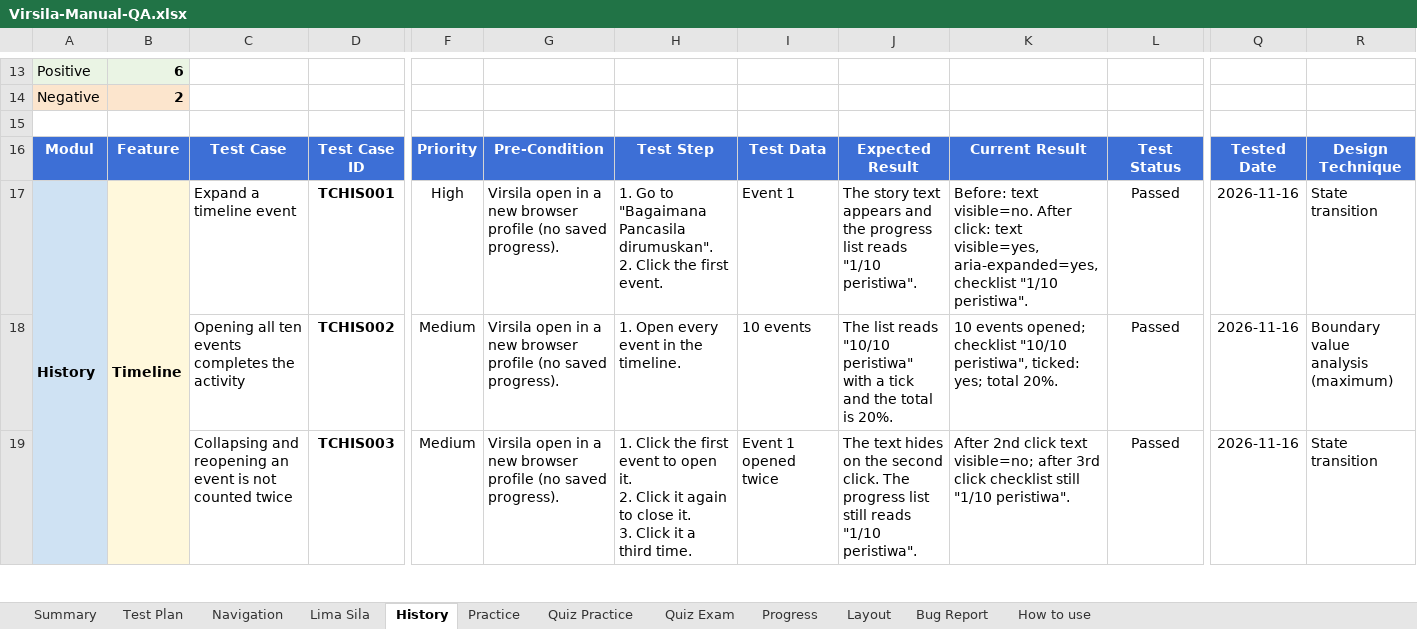
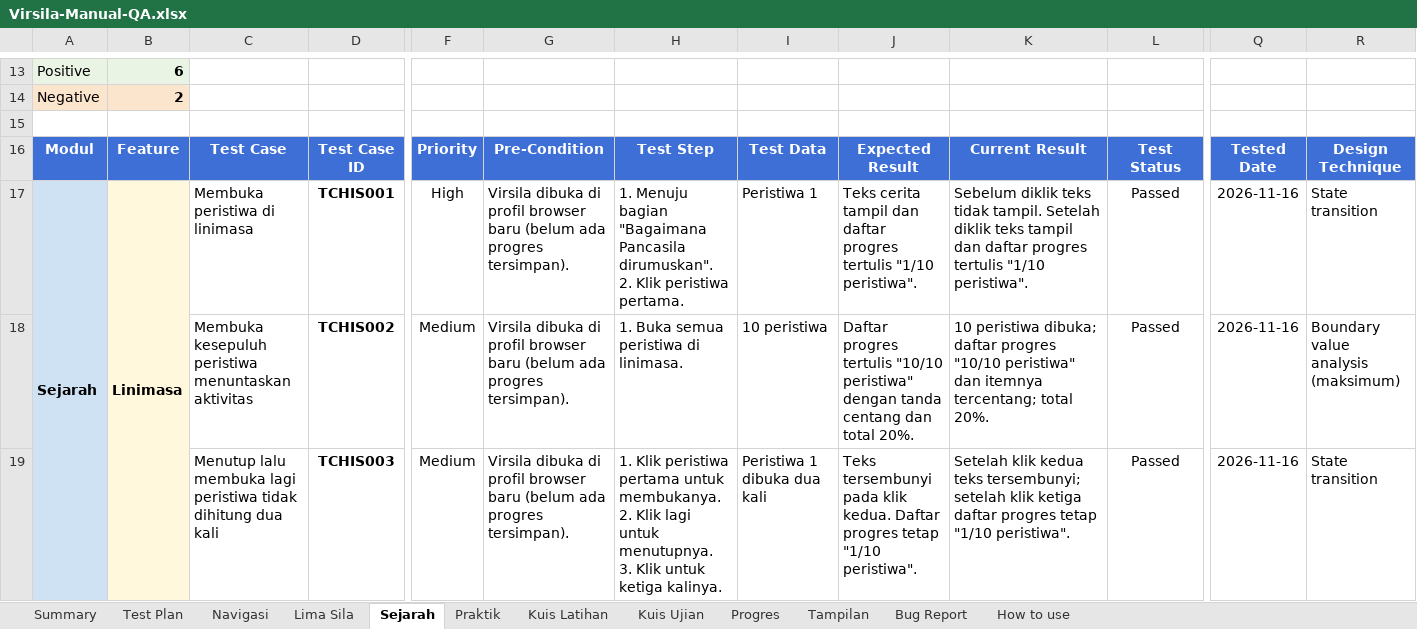
Before and after one commit to rivaldimhr/rivaldimhr.github.io, an Excel workbook: qa-manual/Virsila-Manual-QA.xlsx, sheet Sejarah, drawn as a sheet; only a part is shown, gaps mark what is left out; values as stored, in another font and other column widths than the file's, no borders; conditional formats not drawn; ↵ is a line break in a cell; the diff covers the shown part only; the diff names each change by its address in the sheet, - before the commit and + after, or states it on an @@ line.

Commit message:
Manual QA: workbook, template and project page in Indonesian
- test cases, steps, expected and current results, bug reports, test plan and
  how-to sheets translated; column headers and status values stay in English
- sheet names: Navigasi, Lima Sila, Sejarah, Praktik, Kuis Latihan, Kuis Ujian, Progres, Tampilan
- qa-manual/ page rewritten in Indonesian

```diff
--- a/qa-manual/Virsila-Manual-QA.xlsx (sheet Sejarah)
+++ b/qa-manual/Virsila-Manual-QA.xlsx (sheet Sejarah)
-sheet tab: Navigation
+sheet tab: Navigasi
-sheet tab: History
+sheet tab: Sejarah
-sheet tab: Practice
+sheet tab: Praktik
-sheet tab: Quiz Practice
+sheet tab: Kuis Latihan
-sheet tab: Quiz Exam
+sheet tab: Kuis Ujian
-sheet tab: Progress
+sheet tab: Progres
-sheet tab: Layout
+sheet tab: Tampilan
-A17: History
+A17: Sejarah
-B17: Timeline
+B17: Linimasa
-C17: Expand a timeline event
+C17: Membuka peristiwa di linimasa
-G17:G19: Virsila open in a new browser profile (no saved progress).
+G17:G19: Virsila dibuka di profil browser baru (belum ada progres tersimpan).
-H17: 1. Go to "Bagaimana Pancasila dirumuskan". ↵ 2. Click the first event.
+H17: 1. Menuju bagian "Bagaimana Pancasila dirumuskan". ↵ 2. Klik peristiwa pertama.
-I17: Event 1
+I17: Peristiwa 1
-J17: The story text appears and the progress list reads "1/10 peristiwa".
+J17: Teks cerita tampil dan daftar progres tertulis "1/10 peristiwa".
-K17: Before: text visible=no. After click: text visible=yes, aria-expanded=yes, checklist "1/10 peristiwa".
+K17: Sebelum diklik teks tidak tampil. Setelah diklik teks tampil dan daftar progres tertulis "1/10 peristiwa".
-C18: Opening all ten events completes the activity
+C18: Membuka kesepuluh peristiwa menuntaskan aktivitas
-H18: 1. Open every event in the timeline.
+H18: 1. Buka semua peristiwa di linimasa.
-I18: 10 events
+I18: 10 peristiwa
-J18: The list reads "10/10 peristiwa" with a tick and the total is 20%.
+J18: Daftar progres tertulis "10/10 peristiwa" dengan tanda centang dan total 20%.
-K18: 10 events opened; checklist "10/10 peristiwa", ticked: yes; total 20%.
+K18: 10 peristiwa dibuka; daftar progres "10/10 peristiwa" dan itemnya tercentang; total 20%.
-R18: Boundary value analysis (maximum)
+R18: Boundary value analysis (maksimum)
-C19: Collapsing and reopening an event is not counted twice
+C19: Menutup lalu membuka lagi peristiwa tidak dihitung dua kali
-H19: 1. Click the first event to open it. ↵ 2. Click it again to close it. ↵ 3. Click it a third time.
+H19: 1. Klik peristiwa pertama untuk membukanya. ↵ 2. Klik lagi untuk menutupnya. ↵ 3. Klik untuk ketiga kalinya.
-I19: Event 1 opened twice
+I19: Peristiwa 1 dibuka dua kali
-J19: The text hides on the second click. The progress list still reads "1/10 peristiwa".
+J19: Teks tersembunyi pada klik kedua. Daftar progres tetap "1/10 peristiwa".
-K19: After 2nd click text visible=no; after 3rd click checklist still "1/10 peristiwa".
+K19: Setelah klik kedua teks tersembunyi; setelah klik ketiga daftar progres tetap "1/10 peristiwa".
```
Also changed, not shown: 34 edited cells elsewhere in this sheet, sheet Kuis Latihan, sheet Progres, sheet Kuis Ujian, sheet Navigasi, sheet Tampilan, sheet Praktik, 5 more sheets, formulas that keep their value, qa-manual/QA-Manual-Test-Case-Template.xlsx, 2 other files.
